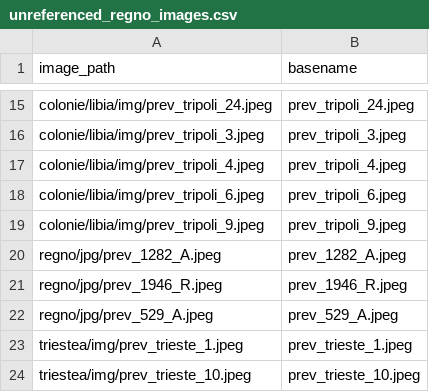
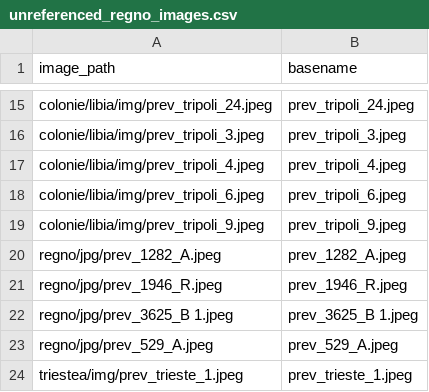
Before and after one commit to francyphil/francyphil.github.io, a CSV file: unreferenced_regno_images.csv, drawn as a sheet; only a part is shown, gaps mark what is left out; the shorter side is filled out with more unchanged rows.

```diff
--- a/unreferenced_regno_images.csv
+++ b/unreferenced_regno_images.csv
@@ -21,2 +21,3 @@ regno/jpg/prev_1282_A.jpeg,prev_1282_A.jpeg
 regno/jpg/prev_1946_R.jpeg,prev_1946_R.jpeg
+regno/jpg/prev_3625_B 1.jpeg,prev_3625_B 1.jpeg
 regno/jpg/prev_529_A.jpeg,prev_529_A.jpeg
```
Also changed, not shown: missing_images.csv, 12 other files.
